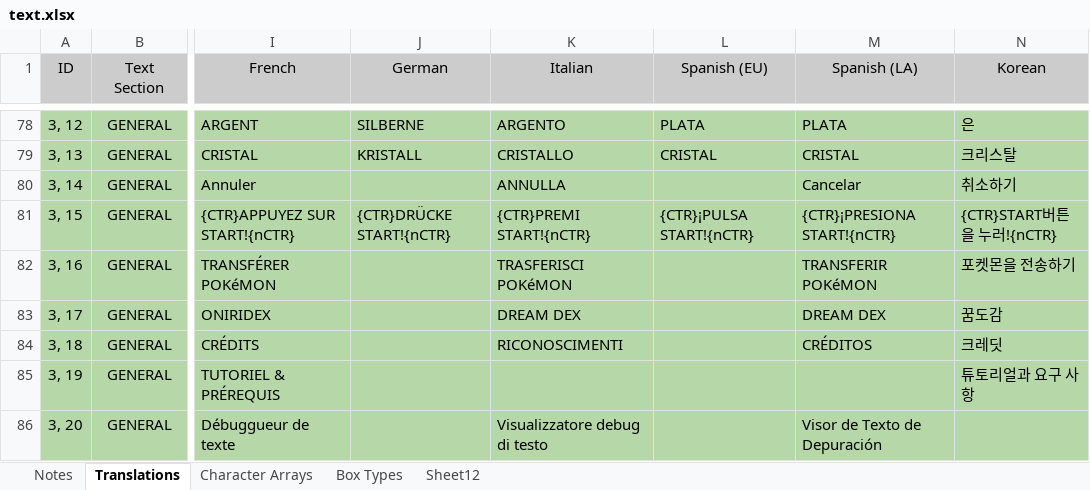
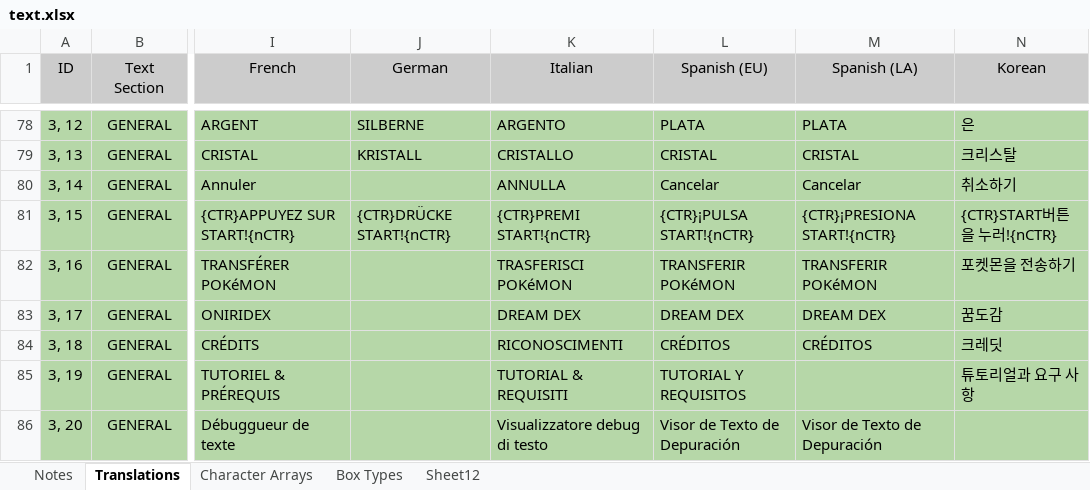
Before and after one commit to GearsProgress/Poke_Transporter_GB, an Excel workbook: tools/text_helper/text.xlsx, sheet Translations, drawn as a sheet; only a part is shown, gaps mark what is left out; values as stored, in another font and other column widths than the file's, no borders; charts and pictures and conditional formats and table styles not drawn; the diff covers the shown part only; the diff names each change by its address in the sheet, - before the commit and + after, or states it on an @@ line.

```diff
--- a/tools/text_helper/text.xlsx (sheet Translations)
+++ b/tools/text_helper/text.xlsx (sheet Translations)
-L80 (Spanish (EU)): (empty)
+L80 (Spanish (EU)): Cancelar
-L82 (Spanish (EU)): (empty)
+L82 (Spanish (EU)): TRANSFERIR POKéMON
-L83 (Spanish (EU)): (empty)
+L83 (Spanish (EU)): DREAM DEX
-L84 (Spanish (EU)): (empty)
+L84 (Spanish (EU)): CRÉDITOS
-K85 (Italian): (empty)
+K85 (Italian): TUTORIAL & REQUISITI
-L85 (Spanish (EU)): (empty)
+L85 (Spanish (EU)): TUTORIAL Y REQUISITOS
-L86 (Spanish (EU)): (empty)
+L86 (Spanish (EU)): Visor de Texto de Depuración
```
Also changed, not shown: 107 edited cells elsewhere in this sheet, sheet Character Arrays, 6 other files.
